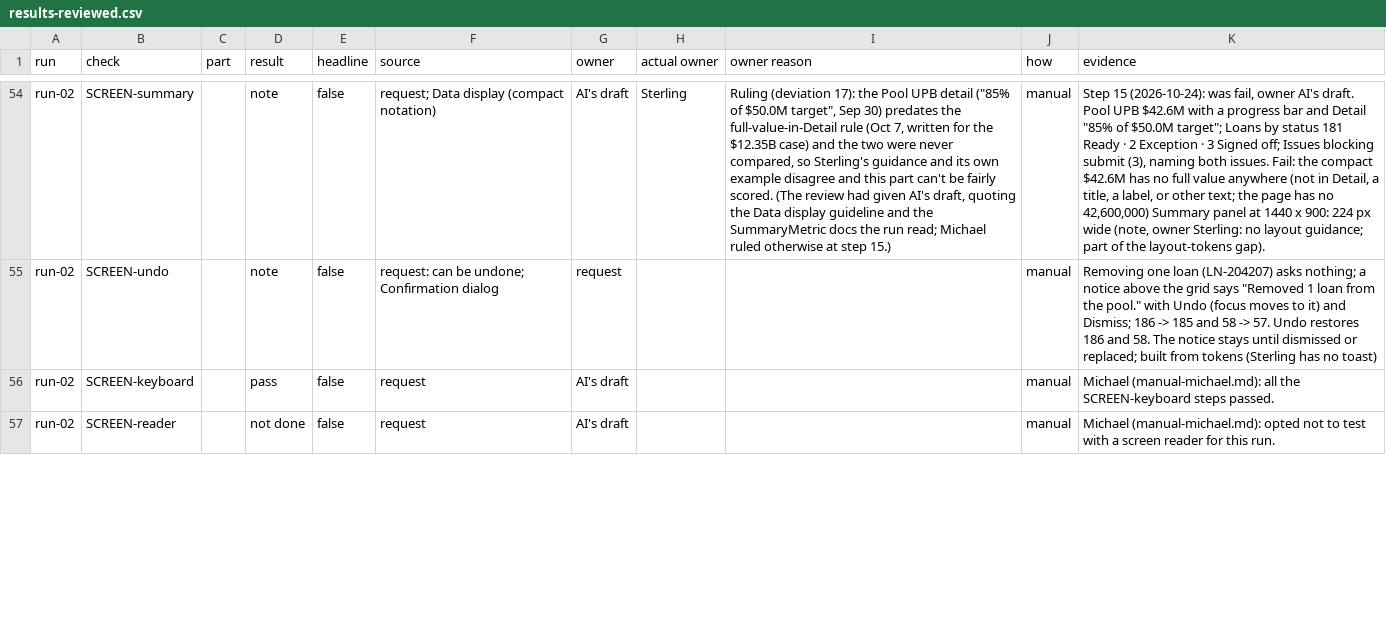
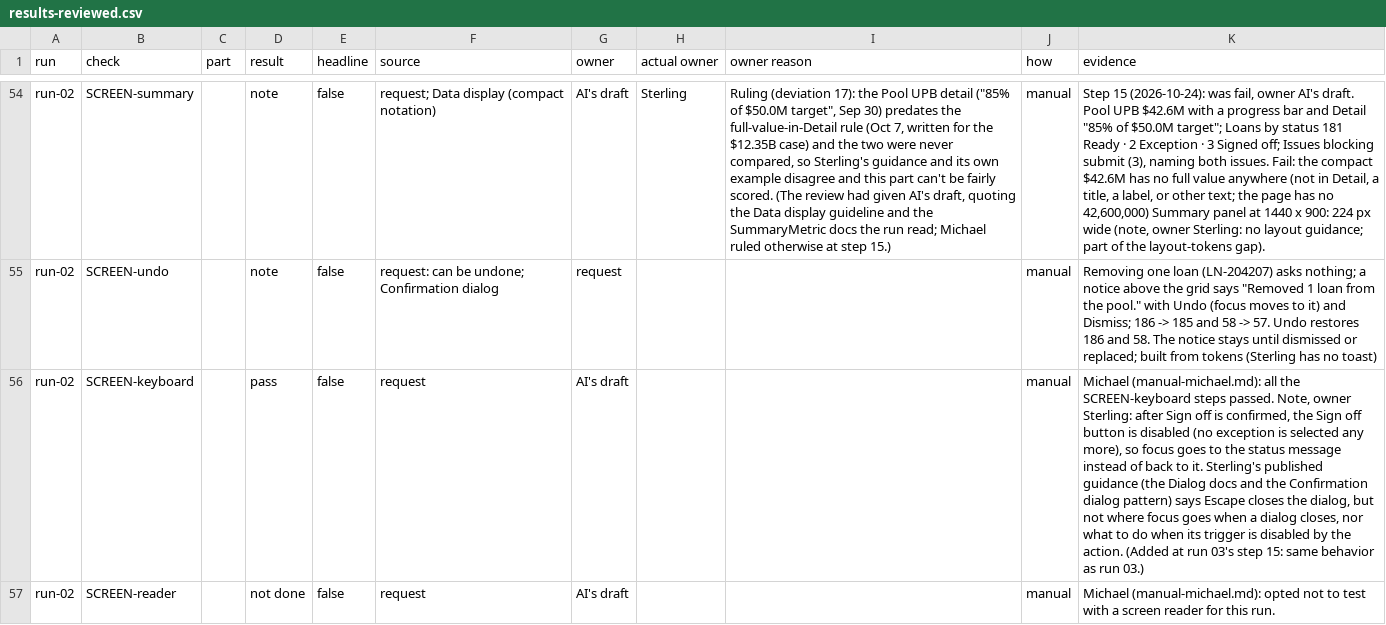
Before and after one commit to mcasey10/sterling-design-system, a CSV file: docs/demo/runs/run-02/results-reviewed.csv, drawn as a sheet; only a part is shown, gaps mark what is left out; the diff covers the shown part only; the diff names each change by its address in the sheet, - before the commit and + after, or states it on an @@ line.

```diff
--- a/docs/demo/runs/run-02/results-reviewed.csv
+++ b/docs/demo/runs/run-02/results-reviewed.csv
-K56 (evidence): …steps passed.
+K56 (evidence): …steps passed. Note, owner Sterling: after Sign off is confirmed, the Sign off button is disabled (no exception is selected any more), so focus goes to the status message instead of back to it. Sterling's published guidance (the Dialog docs and the Confirmation dialog pattern) says Escape closes the dialog, but not where focus goes when a dialog closes, nor what to do when its trigger is disabled by the action. (Added at run 03's step 15: same behavior as run 03.)
```
Also changed, not shown: 1 edited cell elsewhere in this file, docs/demo/runs/run-01/results-reviewed.csv, 24 other files.
